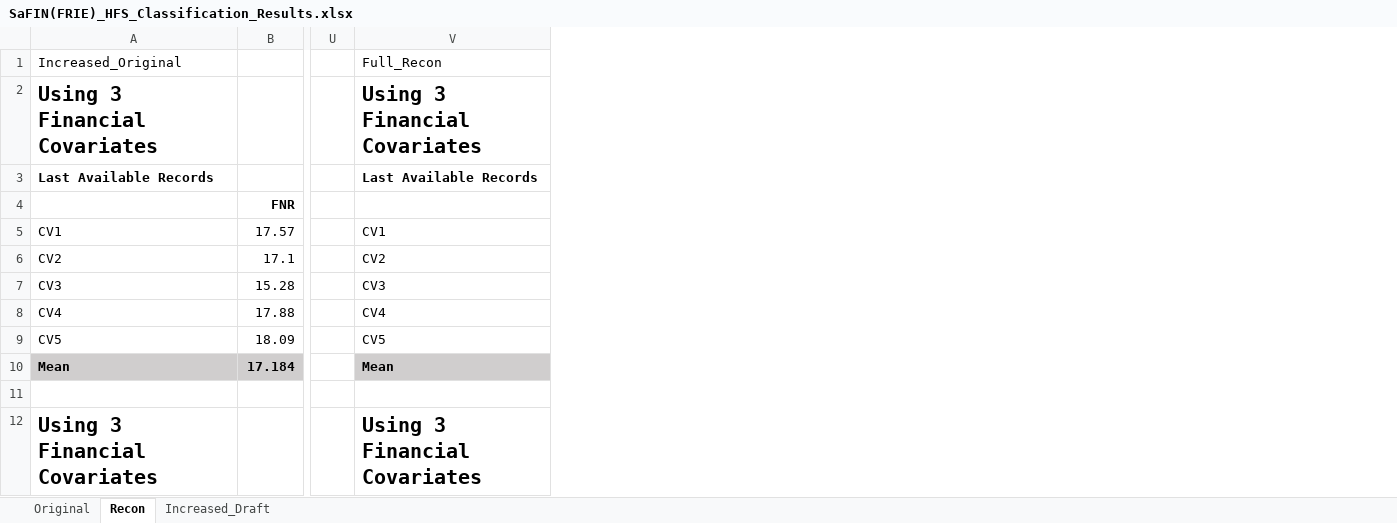
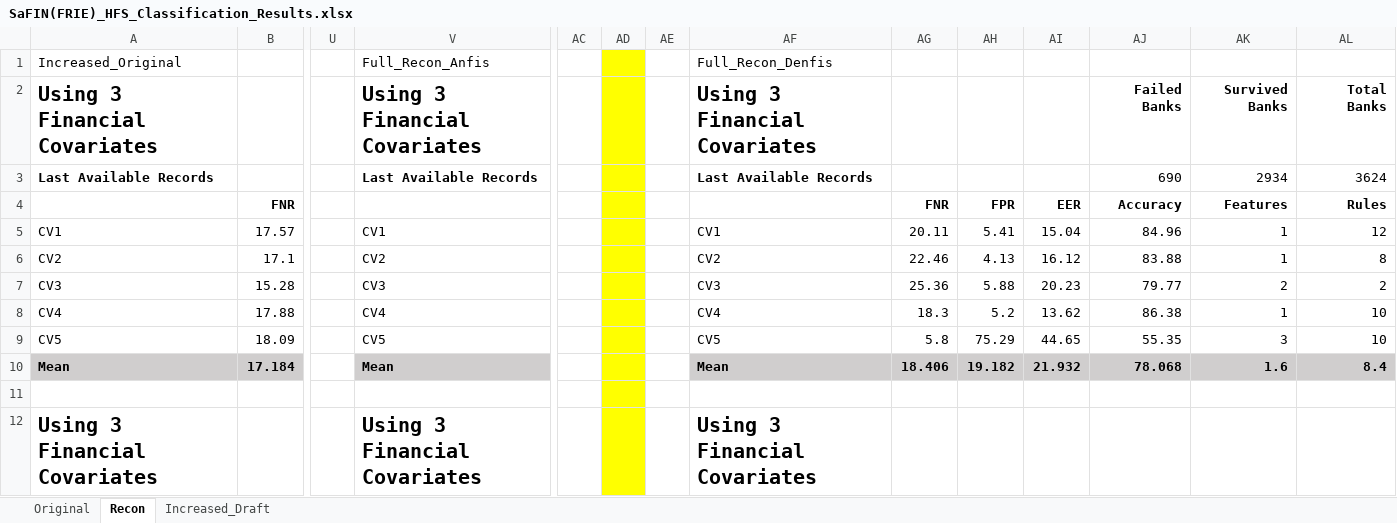
Before and after one commit to Javelin1991/htet_predict_bank_failure, an Excel workbook: Experiment_Resulsts/SaFIN(FRIE)_HFS_Classification_Results.xlsx, sheet Recon, drawn as a sheet; only a part is shown, gaps mark what is left out; values as stored, in another font and other column widths than the file's, no borders; the diff names each change by its address in the sheet, - before the commit and + after, or states it on an @@ line.

Commit message:
Add one more session for denfis full recon

```diff
--- a/Experiment_Resulsts/SaFIN(FRIE)_HFS_Classification_Results.xlsx (sheet Recon)
+++ b/Experiment_Resulsts/SaFIN(FRIE)_HFS_Classification_Results.xlsx (sheet Recon)
+column AC, empty
+column AD, empty
+column AE, empty
+column AF, rows 1-12: Full_Recon_Denfis | Using 3 Financial Covariates | Last Available Records |  | CV1 | CV2 | CV3 | CV4 | CV5 | Mean |  | Using 3 Financial Covariates
+column AG, rows 4-10: FNR | 20.11 | 22.46 | 25.36 | 18.3 | 5.8 | 18.406
+column AH, rows 4-10: FPR | 5.41 | 4.13 | 5.88 | 5.2 | 75.29 | 19.182
+column AI, rows 4-10: EER | 15.04 | 16.12 | 20.23 | 13.62 | 44.65 | 21.932
+column AJ, rows 2-10: Failed Banks | 690 | Accuracy | 84.96 | 83.88 | 79.77 | 86.38 | 55.35 | 78.068
+column AK, rows 2-10: Survived Banks | 2934 | Features | 1 | 1 | 2 | 1 | 3 | 1.6
+column AL, rows 2-10: Total Banks | 3624 | Rules | 12 | 8 | 2 | 10 | 10 | 8.4
-V1: Full_Recon
+V1: Full_Recon_Anfis
```
